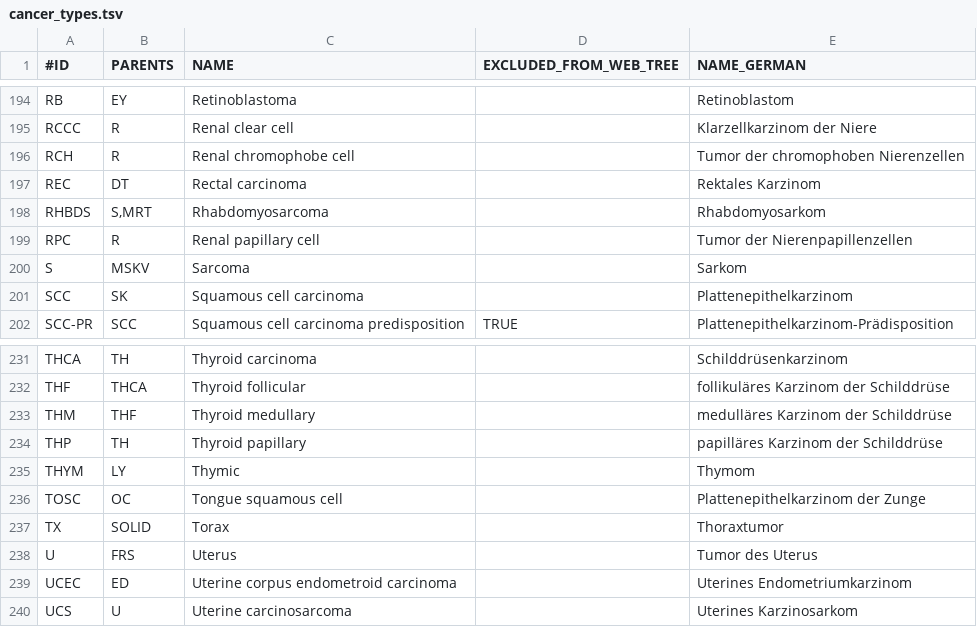
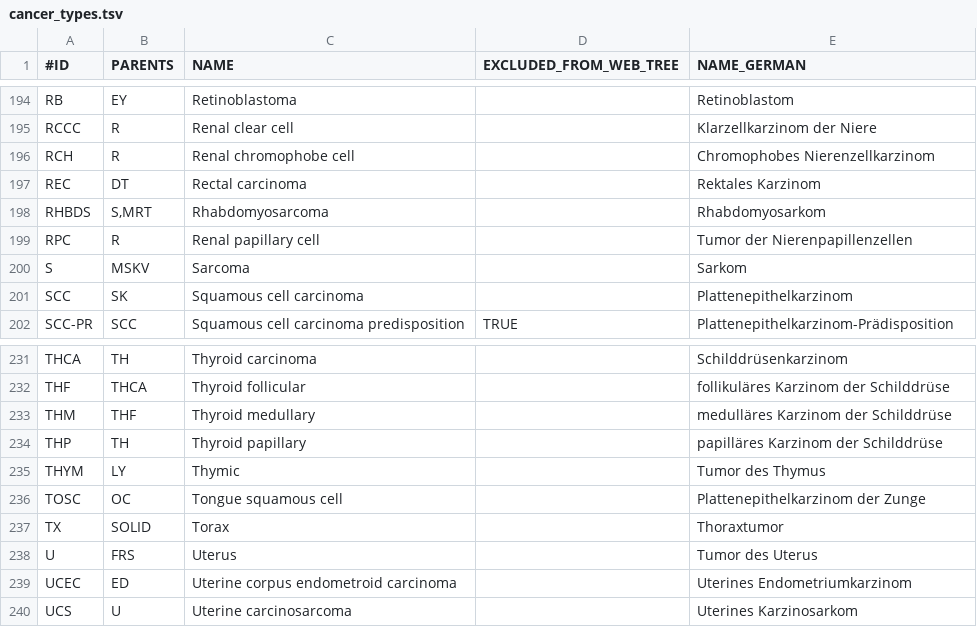
Before and after one commit to imgag/ngs-bits, a TSV file: src/GSvar/Resources/cancer_types.tsv, drawn as a sheet; only a part is shown, gaps mark what is left out.

Commit message:
Somatic Report: Corrected cancer acronym translation

```diff
--- a/src/GSvar/Resources/cancer_types.tsv
+++ b/src/GSvar/Resources/cancer_types.tsv
@@ -195,3 +195,3 @@ RB	EY	Retinoblastoma		Retinoblastom
 RCCC	R	Renal clear cell		Klarzellkarzinom der Niere
-RCH	R	Renal chromophobe cell		Tumor der chromophoben Nierenzellen
+RCH	R	Renal chromophobe cell		Chromophobes Nierenzellkarzinom
 REC	DT	Rectal carcinoma		Rektales Karzinom
@@ -234,3 +234,3 @@ THM	THF	Thyroid medullary		medulläres Karzinom der Schilddrüse
 THP	TH	Thyroid papillary		papilläres Karzinom der Schilddrüse
-THYM	LY	Thymic		Thymom
+THYM	LY	Thymic		Tumor des Thymus
 TOSC	OC	Tongue squamous cell		Plattenepithelkarzinom der Zunge
```
